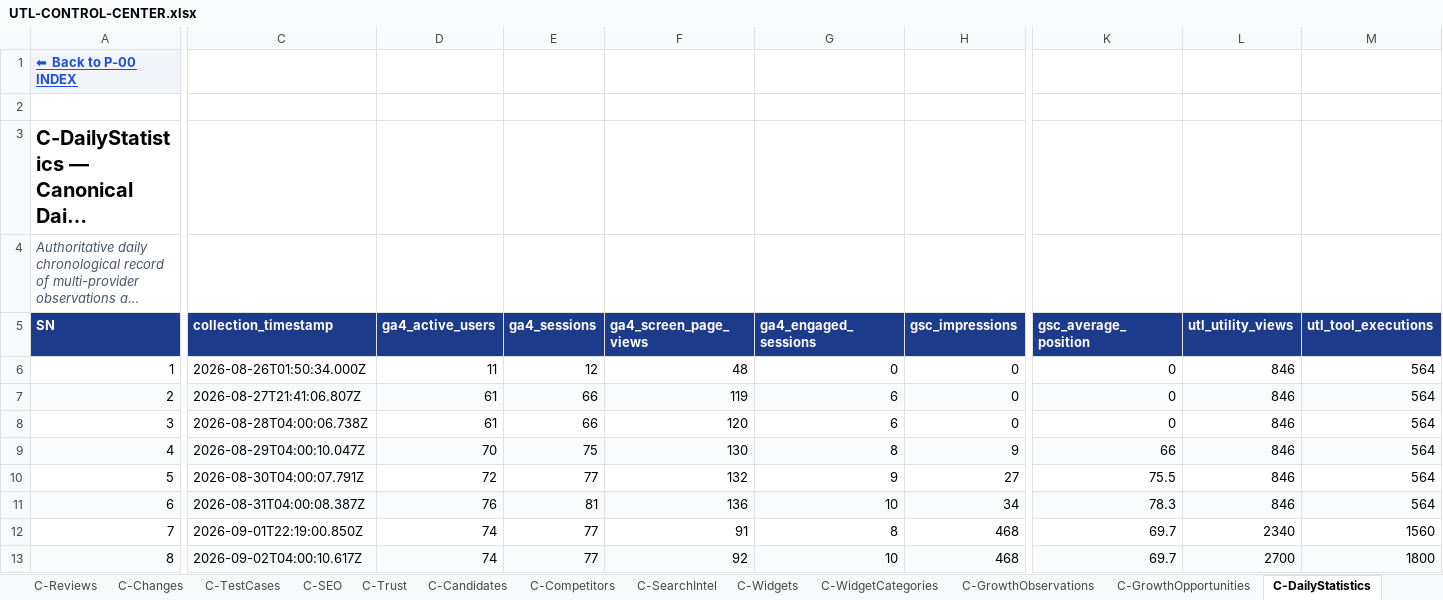
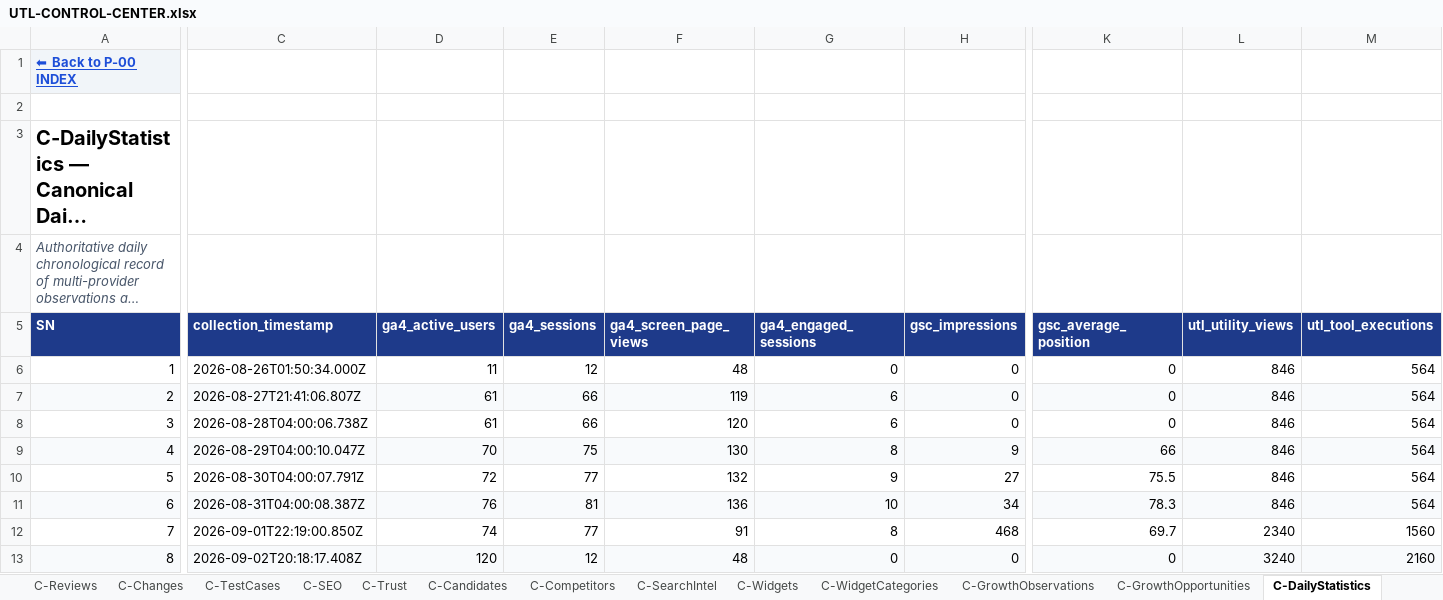
Before and after one commit to devmallik4321/utl-tools, an Excel workbook: control/UTL-CONTROL-CENTER.xlsx, sheet C-DailyStatistics, drawn as a sheet; only a part is shown, gaps mark what is left out; long unchanged cells end in …; values as stored, in another font and other column widths than the file's, no borders; the diff names each change by its address in the sheet, - before the commit and + after, or states it on an @@ line.

```diff
--- a/control/UTL-CONTROL-CENTER.xlsx (sheet C-DailyStatistics)
+++ b/control/UTL-CONTROL-CENTER.xlsx (sheet C-DailyStatistics)
-C13 (collection_timestamp): 2026-09-02T04:00:10.617Z
+C13 (collection_timestamp): 2026-09-02T20:18:17.408Z
-D13 (ga4_active_users): 74
+D13 (ga4_active_users): 120
-E13 (ga4_sessions): 77
+E13 (ga4_sessions): 12
-F13 (ga4_screen_page_views): 92
+F13 (ga4_screen_page_views): 48
-G13 (ga4_engaged_sessions): 10
+G13 (ga4_engaged_sessions): 0
-H13 (gsc_impressions): 468
+H13 (gsc_impressions): 0
-K13 (gsc_average_position): 69.7
+K13 (gsc_average_position): 0
-L13 (utl_utility_views): 2700
+L13 (utl_utility_views): 3240
-M13 (utl_tool_executions): 1800
+M13 (utl_tool_executions): 2160
```
Also changed, not shown: sheet C-Reviews, sheet P-Utilities, sheet C-Changes, sheet C-TestCases, sheet C-SEO, sheet C-Trust, 15 other files.
